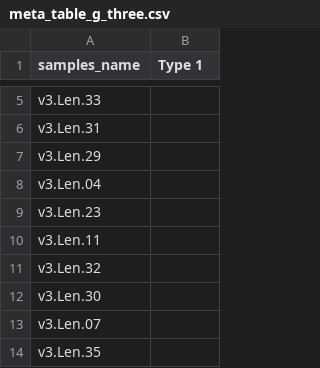
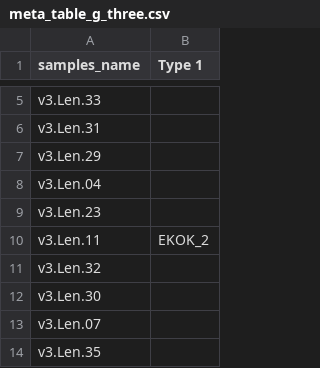
Before and after one commit to Zireae1/16s_study, a CSV file: src/meta_tables/meta_table_g_three.csv, drawn as a sheet; only a part is shown, gaps mark what is left out.

```diff
--- a/src/meta_tables/meta_table_g_three.csv
+++ b/src/meta_tables/meta_table_g_three.csv
@@ -9,3 +9,3 @@ v3.Len.04,
 v3.Len.23,
-v3.Len.11,
+v3.Len.11,EKOK_2
 v3.Len.32,
```
Also changed, not shown: out/tableTOP_ family.csv, out/tableTOP_ genus.csv, 14 other files.
